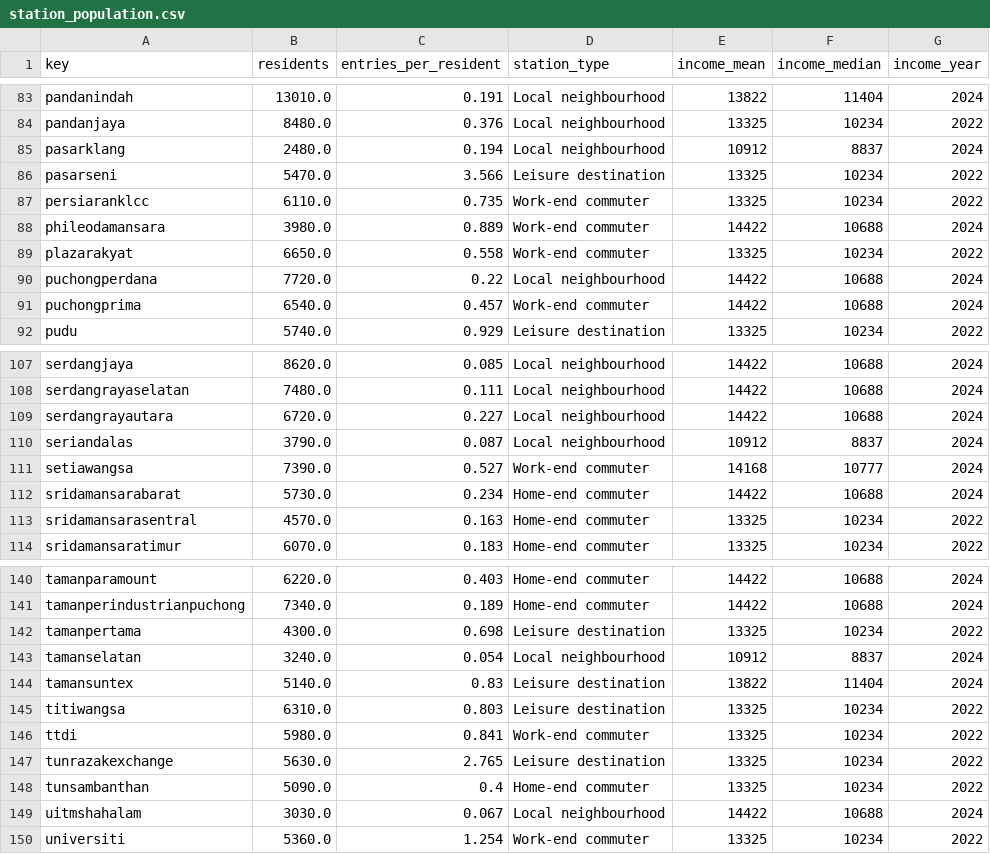
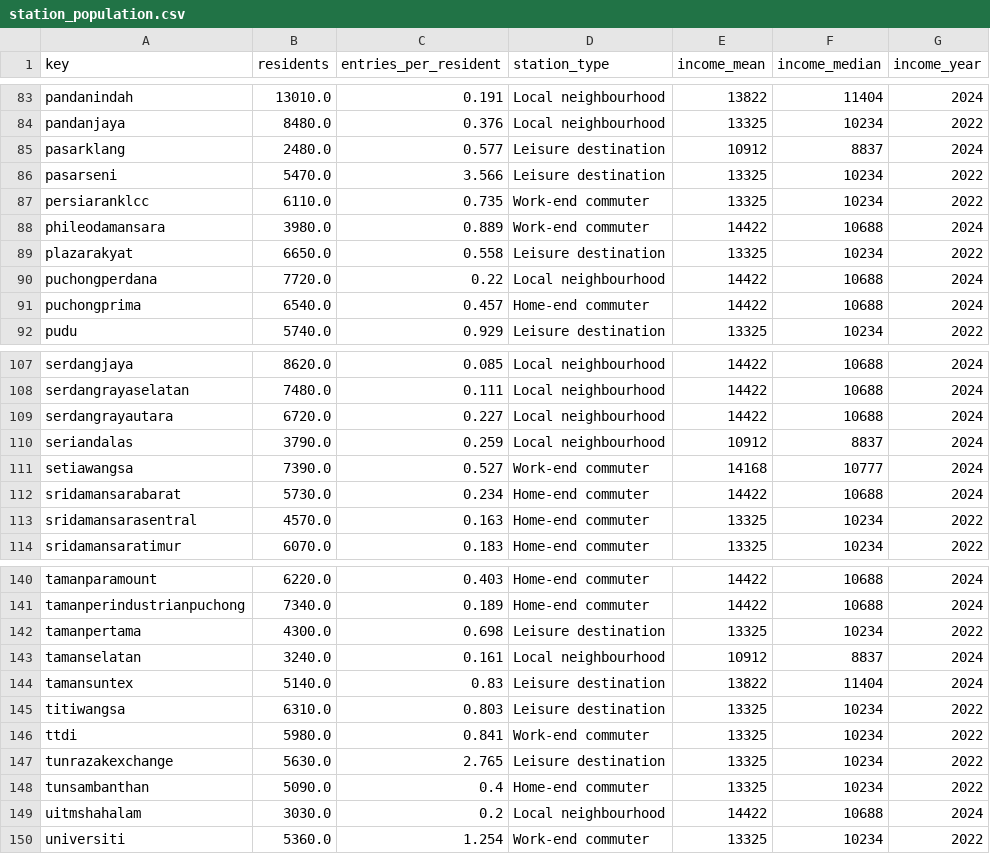
Before and after one commit to likrentai/klmobility, a CSV file: data/processed/station_population.csv, drawn as a sheet; only a part is shown, gaps mark what is left out; the diff covers the shown part only.

```diff
--- a/data/processed/station_population.csv
+++ b/data/processed/station_population.csv
@@ -84,3 +84,3 @@ pandanindah,13010.0,0.191,Local neighbourhood,13822,11404,2024
 pandanjaya,8480.0,0.376,Local neighbourhood,13325,10234,2022
-pasarklang,2480.0,0.194,Local neighbourhood,10912,8837,2024
+pasarklang,2480.0,0.577,Leisure destination,10912,8837,2024
 pasarseni,5470.0,3.566,Leisure destination,13325,10234,2022
@@ -88,5 +88,5 @@ persiaranklcc,6110.0,0.735,Work-end commuter,13325,10234,2022
 phileodamansara,3980.0,0.889,Work-end commuter,14422,10688,2024
-plazarakyat,6650.0,0.558,Work-end commuter,13325,10234,2022
+plazarakyat,6650.0,0.558,Leisure destination,13325,10234,2022
 puchongperdana,7720.0,0.22,Local neighbourhood,14422,10688,2024
-puchongprima,6540.0,0.457,Work-end commuter,14422,10688,2024
+puchongprima,6540.0,0.457,Home-end commuter,14422,10688,2024
 pudu,5740.0,0.929,Leisure destination,13325,10234,2022
@@ -109,3 +109,3 @@ serdangrayaselatan,7480.0,0.111,Local neighbourhood,14422,10688,2024
 serdangrayautara,6720.0,0.227,Local neighbourhood,14422,10688,2024
-seriandalas,3790.0,0.087,Local neighbourhood,10912,8837,2024
+seriandalas,3790.0,0.259,Local neighbourhood,10912,8837,2024
 setiawangsa,7390.0,0.527,Work-end commuter,14168,10777,2024
@@ -142,3 +142,3 @@ tamanperindustrianpuchong,7340.0,0.189,Home-end commuter,14422,10688,2024
 tamanpertama,4300.0,0.698,Leisure destination,13325,10234,2022
-tamanselatan,3240.0,0.054,Local neighbourhood,10912,8837,2024
+tamanselatan,3240.0,0.161,Local neighbourhood,10912,8837,2024
 tamansuntex,5140.0,0.83,Leisure destination,13822,11404,2024
@@ -148,3 +148,3 @@ tunrazakexchange,5630.0,2.765,Leisure destination,13325,10234,2022
 tunsambanthan,5090.0,0.4,Home-end commuter,13325,10234,2022
-uitmshahalam,3030.0,0.067,Local neighbourhood,14422,10688,2024
+uitmshahalam,3030.0,0.2,Local neighbourhood,14422,10688,2024
 universiti,5360.0,1.254,Work-end commuter,13325,10234,2022
```
Also changed, not shown: 26 edited cells elsewhere in this file, data/processed/flows_top.csv, 8 other files.
